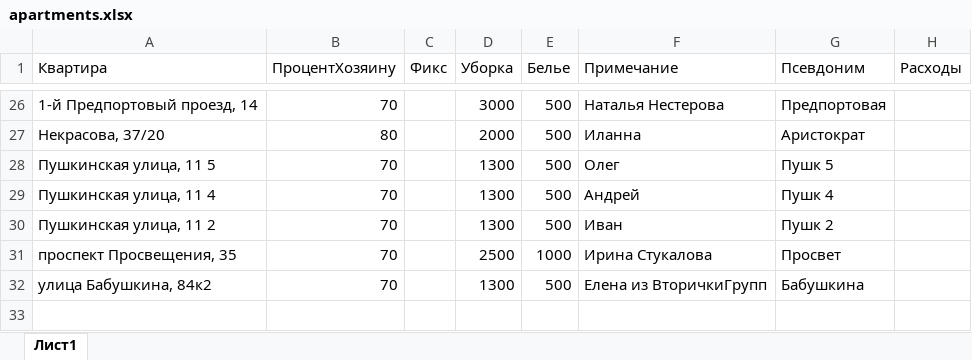
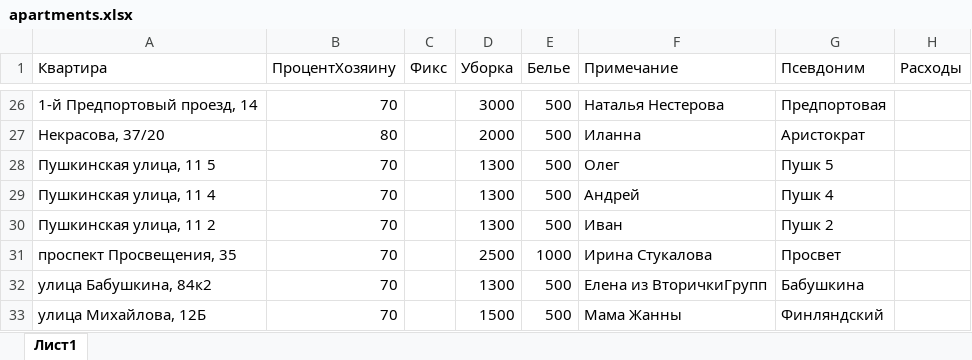
Before and after one commit to co2009/BookingReporter, an Excel workbook: config/apartments.xlsx, sheet Лист1, drawn as a sheet; only a part is shown, gaps mark what is left out; values as stored, in another font and other column widths than the file's, no borders; the diff names each change by its address in the sheet, - before the commit and + after, or states it on an @@ line.

```diff
--- a/config/apartments.xlsx (sheet Лист1)
+++ b/config/apartments.xlsx (sheet Лист1)
+row 33: улица Михайлова, 12Б | 70 |  | 1500 | 500 | Мама Жанны | Финляндский
```
Also changed, not shown: 4 other files.
